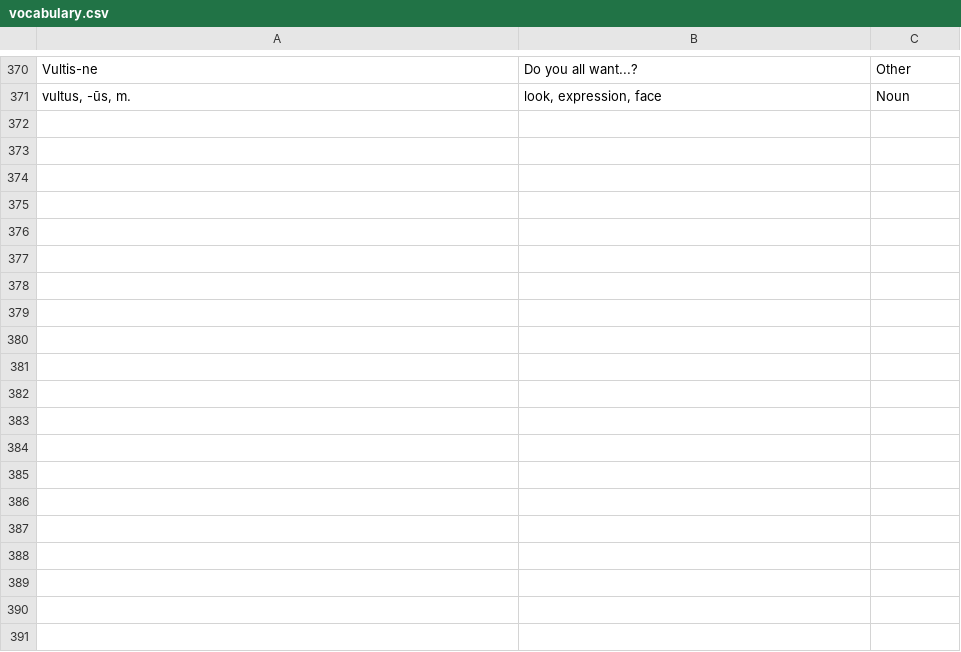
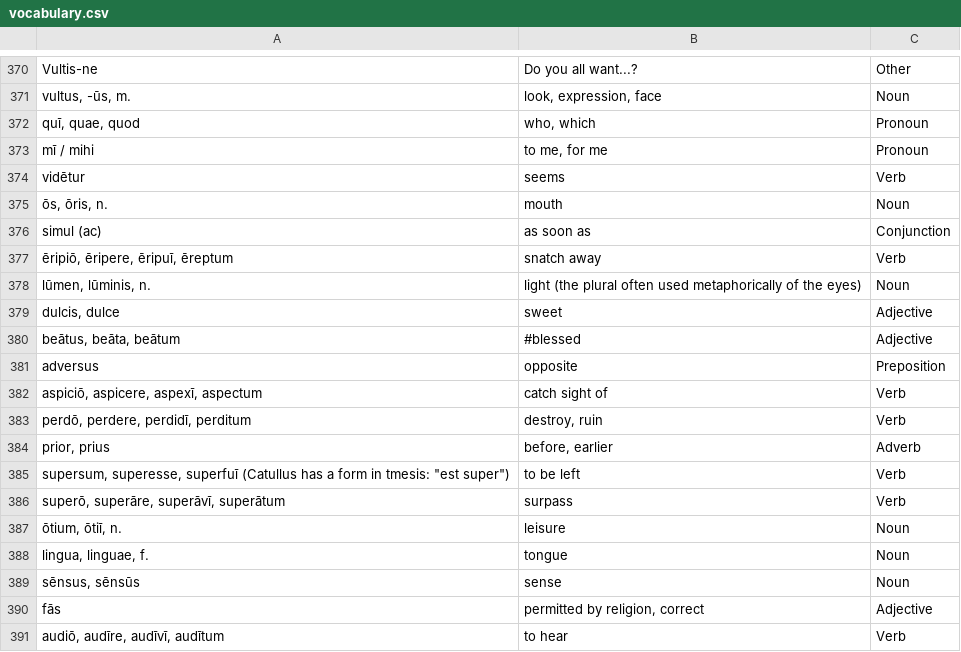
Before and after one commit to samuelshotchkiss-jpg/latin-dictionary-latin2, a CSV file: vocabulary.csv, drawn as a sheet; only a part is shown, gaps mark what is left out; the diff covers the shown part only; the diff names each change by its address in the sheet, - before the commit and + after, or states it on an @@ line.

Commit message:
Added Catullus 51 Vocabulary

```diff
--- a/vocabulary.csv
+++ b/vocabulary.csv
+row 372: quī, quae, quod | who, which | Pronoun
+row 373: mī / mihi | to me, for me | Pronoun
+row 374: vidētur | seems | Verb
+row 375: ōs, ōris, n. | mouth | Noun
+row 376: simul (ac) | as soon as | Conjunction
+row 377: ēripiō, ēripere, ēripuī, ēreptum | snatch away | Verb
+row 378: lūmen, lūminis, n. | light (the plural often used metaphorically of the eyes) | Noun
+row 379: dulcis, dulce | sweet | Adjective
+row 380: beātus, beāta, beātum | #blessed | Adjective
+row 381: adversus | opposite | Preposition
+row 382: aspiciō, aspicere, aspexī, aspectum | catch sight of | Verb
+row 383: perdō, perdere, perdidī, perditum | destroy, ruin | Verb
+row 384: prior, prius | before, earlier | Adverb
+row 385: supersum, superesse, superfuī (Catullus has a form in tmesis: "est super") | to be left | Verb
+row 386: superō, superāre, superāvī, superātum | surpass | Verb
+row 387: ōtium, ōtiī, n. | leisure | Noun
+row 388: lingua, linguae, f. | tongue | Noun
+row 389: sēnsus, sēnsūs | sense | Noun
+row 390: fās | permitted by religion, correct | Adjective
+row 391: audiō, audīre, audīvī, audītum | to hear | Verb
```
Also changed, not shown: 15 added rows elsewhere in this file.
